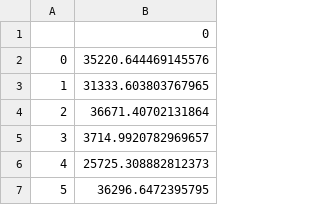
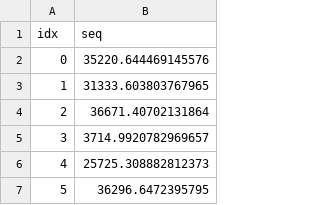
Before and after one commit to YuyangLee/Trading-Strategy-MCM22C, a CSV file: data/seq_gen.csv (was data/Produced_data.csv), drawn as a sheet; only a part is shown.

```diff
--- a/data/Produced_data.csv
+++ b/data/seq_gen.csv
@@ -1,2 +1,2 @@
-,0
+idx,seq
 0,35220.644469145576
```
Also changed, not shown: data/raw/btc.csv.
